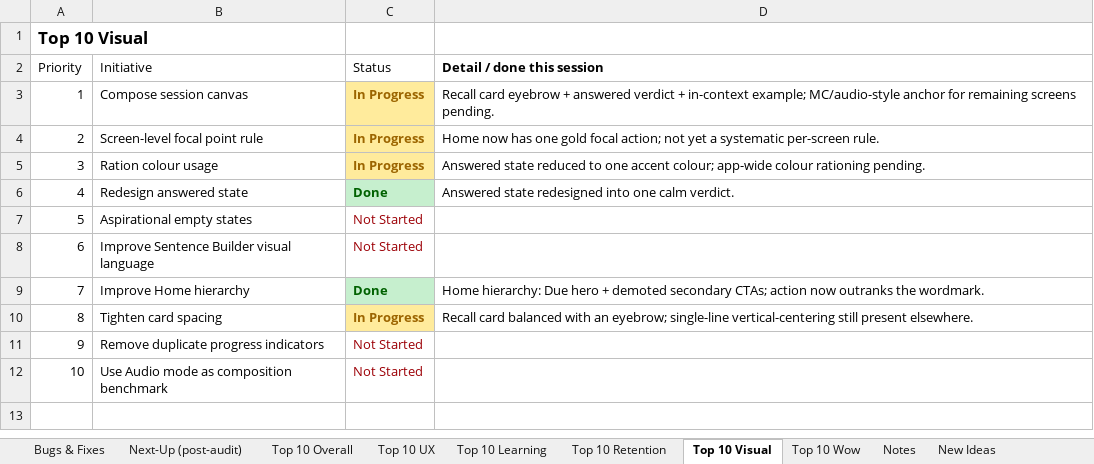
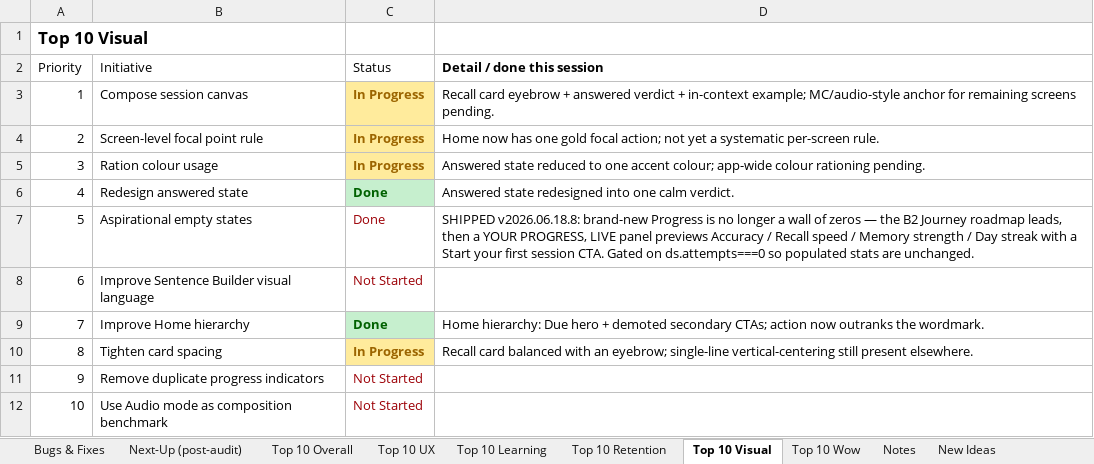
Before and after one commit to jackj-prog/AutoDeutsch, an Excel workbook: AutoDeutsch_Roadmap_Checklist.xlsx, sheet Top 10 Visual, drawn as a sheet; values as stored, in another font and other column widths than the file's, no borders; the diff names each change by its address in the sheet, - before the commit and + after, or states it on an @@ line.

```diff
--- a/AutoDeutsch_Roadmap_Checklist.xlsx (sheet Top 10 Visual)
+++ b/AutoDeutsch_Roadmap_Checklist.xlsx (sheet Top 10 Visual)
-C7 (Status): Not Started
+C7 (Status): Done
-D7 (Detail / done this session): (empty)
+D7 (Detail / done this session): SHIPPED v2026.06.18.8: brand-new Progress is no longer a wall of zeros — the B2 Journey roadmap leads, then a YOUR PROGRESS, LIVE panel previews Accuracy / Recall speed / Memory strength / Day streak with a Start your first session CTA. Gated on ds.attempts===0 so populated stats are unchanged.
```
Also changed, not shown: sheet Top 10 Overall, sheet Next-Up (post-audit), 4 other files.
